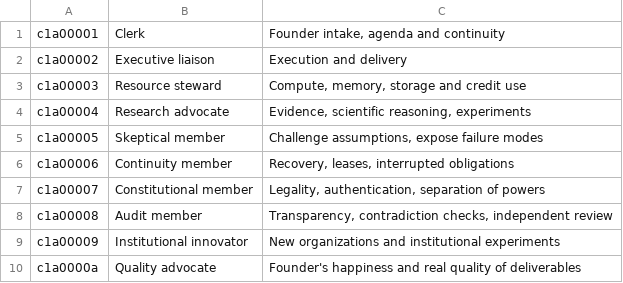
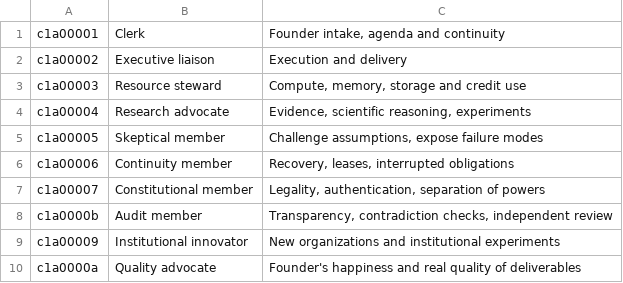
Before and after one commit to ottojung/viche, a TSV file: government/seats.tsv, drawn as a sheet.

Commit message:
Clerk: ENACT Act 14 (Innovation Centre, 8-0-0) + Act 15 (Judiciary Independence, 7-0-1) — seats.tsv c1a00008->c1a0000b; record guard-fix + branch-drift

```diff
--- a/government/seats.tsv
+++ b/government/seats.tsv
@@ -7,3 +7,3 @@ c1a00006	Continuity member	Recovery, leases, interrupted obligations
 c1a00007	Constitutional member	Legality, authentication, separation of powers
-c1a00008	Audit member	Transparency, contradiction checks, independent review
+c1a0000b	Audit member	Transparency, contradiction checks, independent review
 c1a00009	Institutional innovator	New organizations and institutional experiments
```
Also changed, not shown: records/ballots/innovation-centre-act.tsv, 3 other files.
